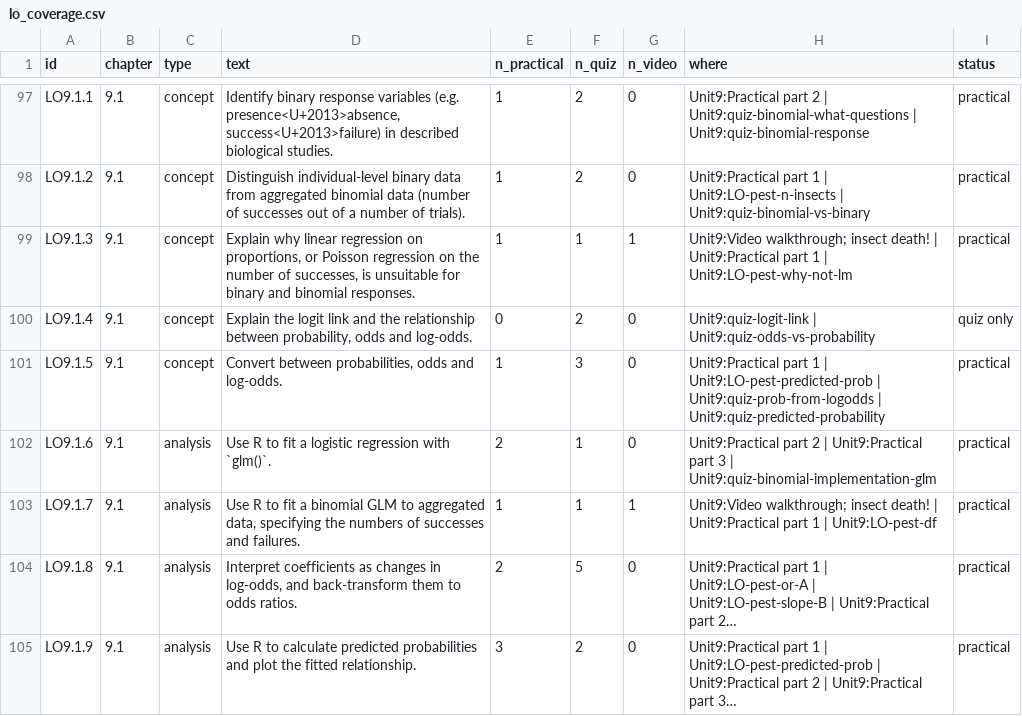
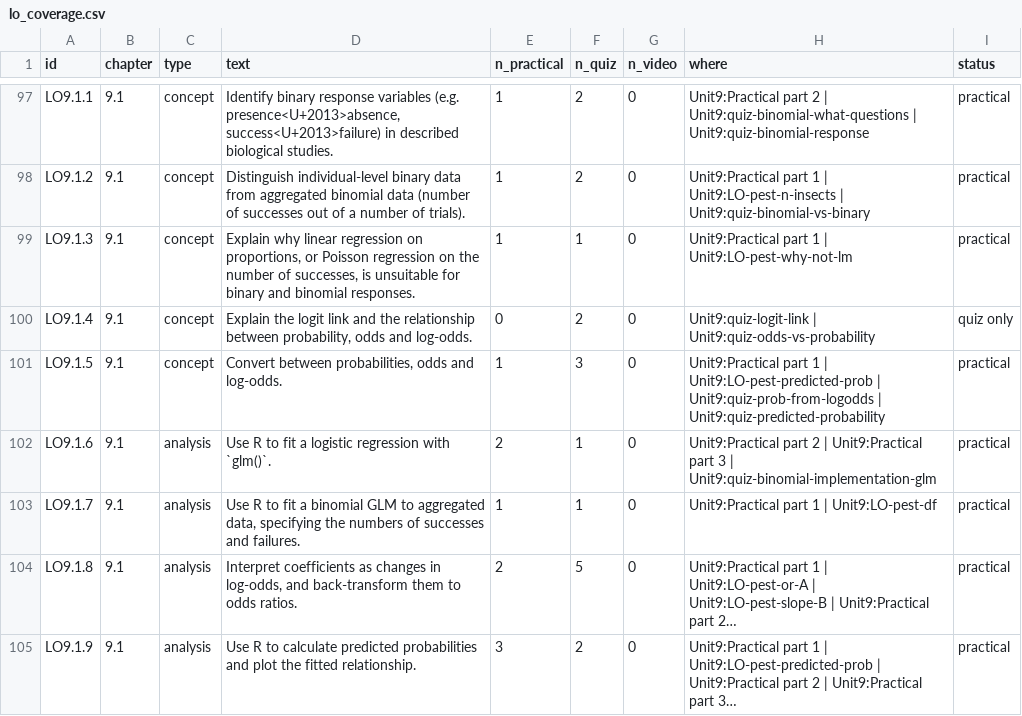
Before and after one commit to opetchey/BIO144_Practicals_WAs, a CSV file: tools/lo_coverage.csv, drawn as a sheet; only a part is shown, gaps mark what is left out; long unchanged cells end in …; the diff covers the shown part only; the diff names each change by its address in the sheet, - before the commit and + after, or states it on an @@ line.

```diff
--- a/tools/lo_coverage.csv
+++ b/tools/lo_coverage.csv
-G99 (n_video): 1
+G99 (n_video): 0
-H99 (where): Unit9:Video walkthrough; insect death! | Unit9:Practical part…
+H99 (where): Unit9:Practical part…
-G103 (n_video): 1
+G103 (n_video): 0
-H103 (where): Unit9:Video walkthrough; insect death! | Unit9:Practical part…
+H103 (where): Unit9:Practical part…
```
Also changed, not shown: 13 edited cells elsewhere in this file, tools/lo_tags.csv, 38 other files.
